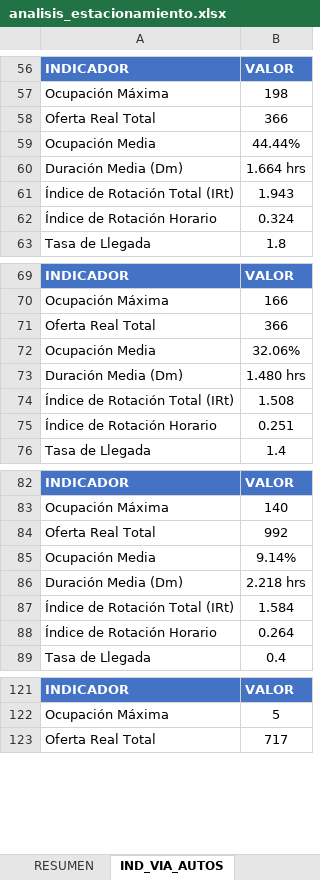
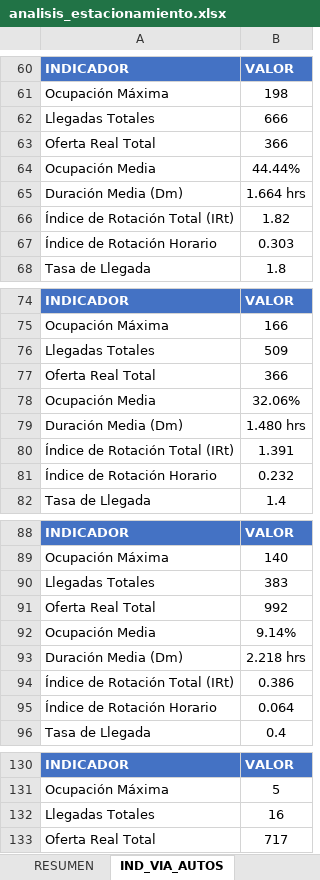
Before and after one commit to AlejandraCarvajal95/GVparqueaderosV2, an Excel workbook: Parqueaderosv3/datos_salida/analisis_estacionamiento.xlsx, sheet IND_VIA_AUTOS, drawn as a sheet; only a part is shown, gaps mark what is left out; values as stored, in another font and other column widths than the file's, no borders; addresses are those after the commit; the diff covers the shown part only; the diff names each change by its address in the sheet, - before the commit and + after, or states it on an @@ line.

Commit message:
tablas de oferta llegadas y oferta irt

```diff
--- a/Parqueaderosv3/datos_salida/analisis_estacionamiento.xlsx (sheet IND_VIA_AUTOS)
+++ b/Parqueaderosv3/datos_salida/analisis_estacionamiento.xlsx (sheet IND_VIA_AUTOS)
+row 62: Llegadas Totales | 666
-B66: 1.943
+B66: 1.82
-B67: 0.324
+B67: 0.303
+row 76: Llegadas Totales | 509
-B80: 1.508
+B80: 1.391
-B81: 0.251
+B81: 0.232
+row 90: Llegadas Totales | 383
-B94: 1.584
+B94: 0.386
-B95: 0.264
+B95: 0.064
+row 132: Llegadas Totales | 16
```
Also changed, not shown: 10 added rows and 15 edited cells elsewhere in this sheet, sheet IND_VIA_MOTOS, sheet RESUMEN, other sheet tabs, 8 other files.
